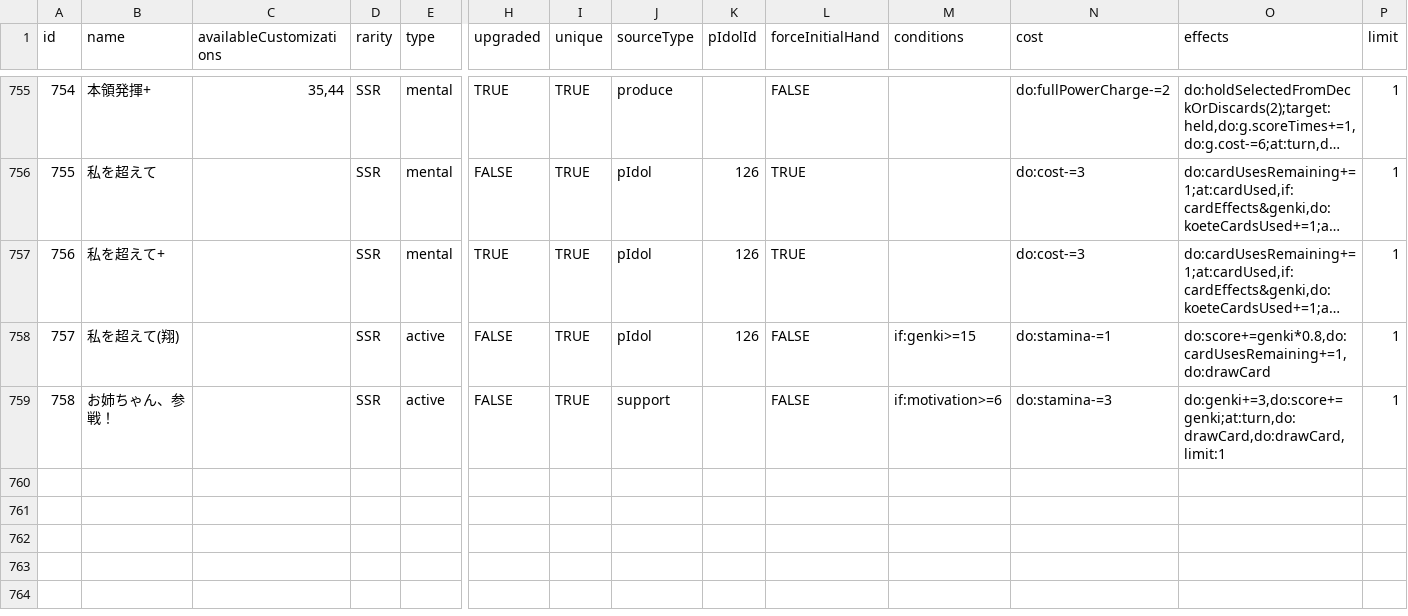
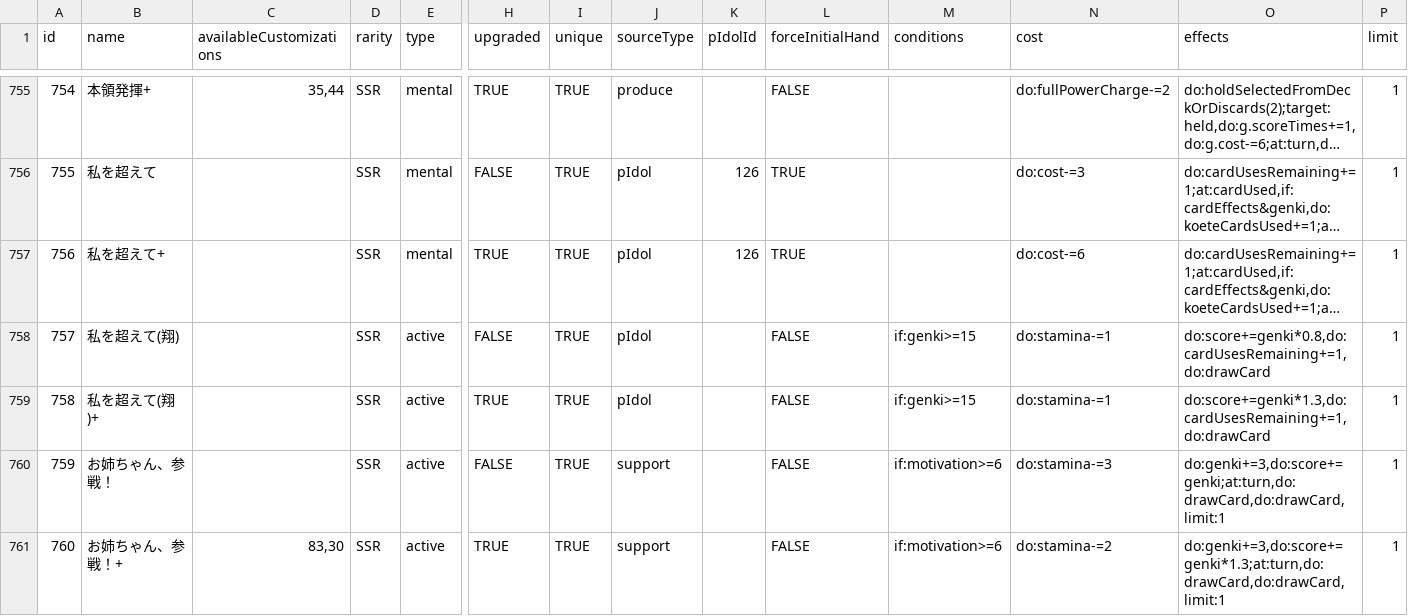
Before and after one commit to surisuririsu/gakumas-tools, a CSV file: packages/gakumas-data/csv/skill_cards.csv, drawn as a sheet; only a part is shown, gaps mark what is left out; long unchanged cells end in …; addresses are those after the commit; rows hold the shown columns only; the diff names each change by its address in the sheet, - before the commit and + after, or states it on an @@ line.

```diff
--- a/packages/gakumas-data/csv/skill_cards.csv
+++ b/packages/gakumas-data/csv/skill_cards.csv
-N757 (cost): do:cost-=3
+N757 (cost): do:cost-=6
-K758 (pIdolId): 126
+K758 (pIdolId): (empty)
+row 759: 758 | 私を超えて(翔)+ |  | SSR | active | TRUE | TRUE | pIdol |  | FALSE | if:genki>=15 | do:stamina-=1 | do:score+=genki*1.3,do:cardUsesRemaining+=1,do:drawCard | 1
@@ column A (id) renumbered in row 760 @@
+row 761: 760 | お姉ちゃん、参戦！+ | 83,30 | SSR | active | TRUE | TRUE | support |  | FALSE | if:motivation>=6 | do:stamina-=2 | do:genki+=3,do:score+=genki*1.3;at:turn,do:drawCard,do:drawCard,limit:1 | 1
```
Also changed, not shown: packages/gakumas-data/csv/p_items.csv, 25 other files.
